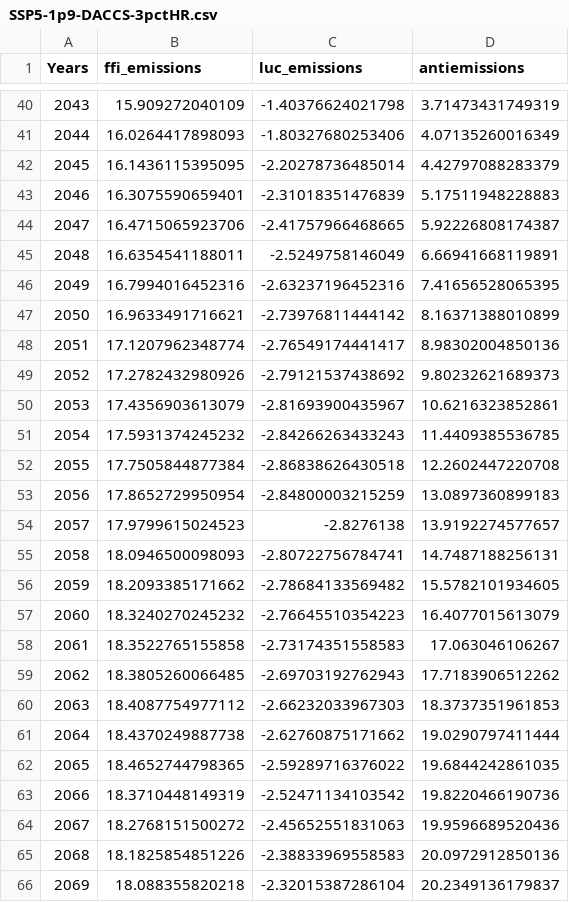
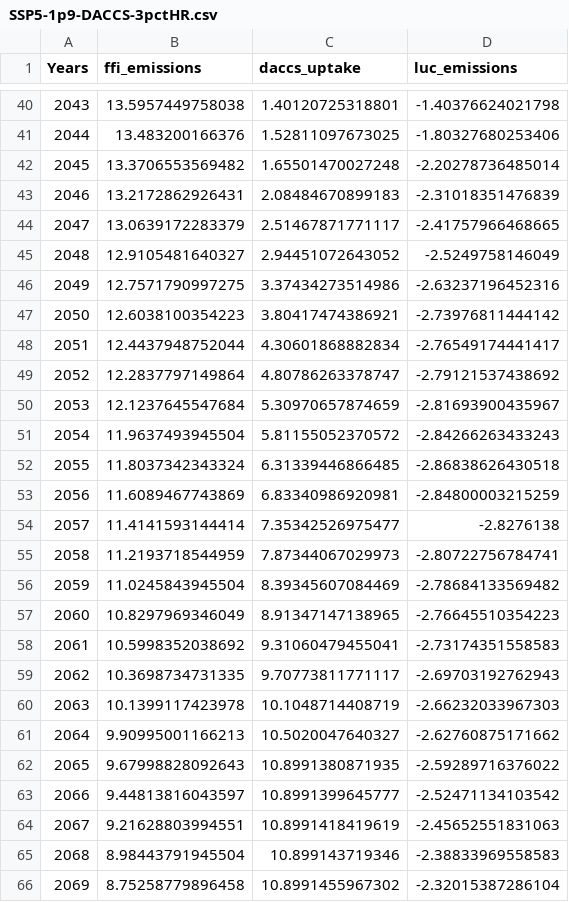
Before and after one commit to NatanelHa/Ha-Hector-Internship, a CSV file: New Scenarios/SSP5-1p9-DACCS-3pctHR.csv, drawn as a sheet; only a part is shown, gaps mark what is left out; removed rows and columns are numbered as before the commit, all else as after; the diff covers the shown part only; the diff names each change by its address in the sheet, - before the commit and + after, or states it on an @@ line.

```diff
--- a/New Scenarios/SSP5-1p9-DACCS-3pctHR.csv
+++ b/New Scenarios/SSP5-1p9-DACCS-3pctHR.csv
+column C (daccs_uptake), rows 40-66: 1.40120725318801 | 1.52811097673025 | 1.65501470027248 | 2.08484670899183 | 2.51467871771117 | 2.94451072643052 | 3.37434273514986 | 3.80417474386921 | 4.30601868882834 | 4.80786263378747 | 5.30970657874659 | 5.81155052370572 | 6.31339446866485 | 6.83340986920981 | 7.35342526975477 | 7.87344067029973 | 8.39345607084469 | 8.91347147138965 | 9.31060479455041 | 9.70773811771117 | 10.1048714408719 | 10.5020047640327 | 10.8991380871935 | 10.8991399645777 | 10.8991418419619 | 10.899143719346 | 10.8991455967302
-column D (antiemissions), rows 40-66: 3.71473431749319 | 4.07135260016349 | 4.42797088283379 | 5.17511948228883 | 5.92226808174387 | 6.66941668119891 | 7.41656528065395 | 8.16371388010899 | 8.98302004850136 | 9.80232621689373 | 10.6216323852861 | 11.4409385536785 | 12.2602447220708 | 13.0897360899183 | 13.9192274577657 | 14.7487188256131 | 15.5782101934605 | 16.4077015613079 | 17.063046106267 | 17.7183906512262 | 18.3737351961853 | 19.0290797411444 | 19.6844242861035 | 19.8220466190736 | 19.9596689520436 | 20.0972912850136 | 20.2349136179837
-B40 (ffi_emissions): 15.909272040109
+B40 (ffi_emissions): 13.5957449758038
-B41 (ffi_emissions): 16.0264417898093
+B41 (ffi_emissions): 13.483200166376
-B42 (ffi_emissions): 16.1436115395095
+B42 (ffi_emissions): 13.3706553569482
-B43 (ffi_emissions): 16.3075590659401
+B43 (ffi_emissions): 13.2172862926431
-B44 (ffi_emissions): 16.4715065923706
+B44 (ffi_emissions): 13.0639172283379
-B45 (ffi_emissions): 16.6354541188011
+B45 (ffi_emissions): 12.9105481640327
-B46 (ffi_emissions): 16.7994016452316
+B46 (ffi_emissions): 12.7571790997275
-B47 (ffi_emissions): 16.9633491716621
+B47 (ffi_emissions): 12.6038100354223
-B48 (ffi_emissions): 17.1207962348774
+B48 (ffi_emissions): 12.4437948752044
-B49 (ffi_emissions): 17.2782432980926
+B49 (ffi_emissions): 12.2837797149864
-B50 (ffi_emissions): 17.4356903613079
+B50 (ffi_emissions): 12.1237645547684
-B51 (ffi_emissions): 17.5931374245232
+B51 (ffi_emissions): 11.9637493945504
-B52 (ffi_emissions): 17.7505844877384
+B52 (ffi_emissions): 11.8037342343324
-B53 (ffi_emissions): 17.8652729950954
+B53 (ffi_emissions): 11.6089467743869
-B54 (ffi_emissions): 17.9799615024523
+B54 (ffi_emissions): 11.4141593144414
-B55 (ffi_emissions): 18.0946500098093
+B55 (ffi_emissions): 11.2193718544959
-B56 (ffi_emissions): 18.2093385171662
+B56 (ffi_emissions): 11.0245843945504
-B57 (ffi_emissions): 18.3240270245232
+B57 (ffi_emissions): 10.8297969346049
-B58 (ffi_emissions): 18.3522765155858
+B58 (ffi_emissions): 10.5998352038692
-B59 (ffi_emissions): 18.3805260066485
+B59 (ffi_emissions): 10.3698734731335
-B60 (ffi_emissions): 18.4087754977112
+B60 (ffi_emissions): 10.1399117423978
-B61 (ffi_emissions): 18.4370249887738
+B61 (ffi_emissions): 9.90995001166213
-B62 (ffi_emissions): 18.4652744798365
+B62 (ffi_emissions): 9.67998828092643
-B63 (ffi_emissions): 18.3710448149319
+B63 (ffi_emissions): 9.44813816043597
-B64 (ffi_emissions): 18.2768151500272
+B64 (ffi_emissions): 9.21628803994551
-B65 (ffi_emissions): 18.1825854851226
+B65 (ffi_emissions): 8.98443791945504
-B66 (ffi_emissions): 18.088355820218
+B66 (ffi_emissions): 8.75258779896458
```
Also changed, not shown: 58 edited cells elsewhere in this file, New Scenarios/SSP2-1p9-DACCS-3pctHR.csv, New Scenarios/SSP4-1p9-DACCS-3pctHR.csv, 13 other files.
